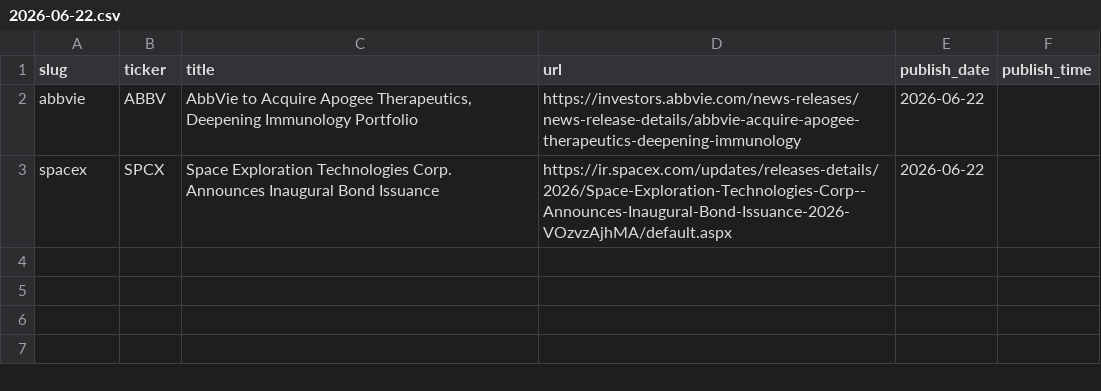
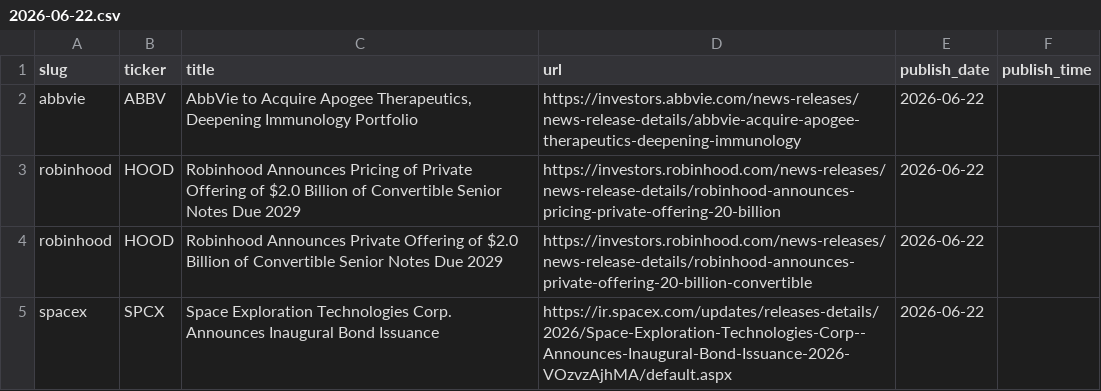
Before and after one commit to KamarajuKusumanchi/primary_wire, a CSV file: data/2026/2026-06-22.csv, drawn as a sheet; the diff names each change by its address in the sheet, - before the commit and + after, or states it on an @@ line.

```diff
--- a/data/2026/2026-06-22.csv
+++ b/data/2026/2026-06-22.csv
+row 3: robinhood | HOOD | Robinhood Announces Pricing of Private Offering of $2.0 Billion of Convertible Senior Notes Due 2029 | https://investors.robinhood.com/news-releases/news-release-details/robinhood-announces-pricing-private-offering-20-billion | 2026-06-22
+row 4: robinhood | HOOD | Robinhood Announces Private Offering of $2.0 Billion of Convertible Senior Notes Due 2029 | https://investors.robinhood.com/news-releases/news-release-details/robinhood-announces-private-offering-20-billion-convertible | 2026-06-22
```
Also changed, not shown: data/2026/2026-02-23.csv, data/2026/2026-04-01.csv, 13 other files.
